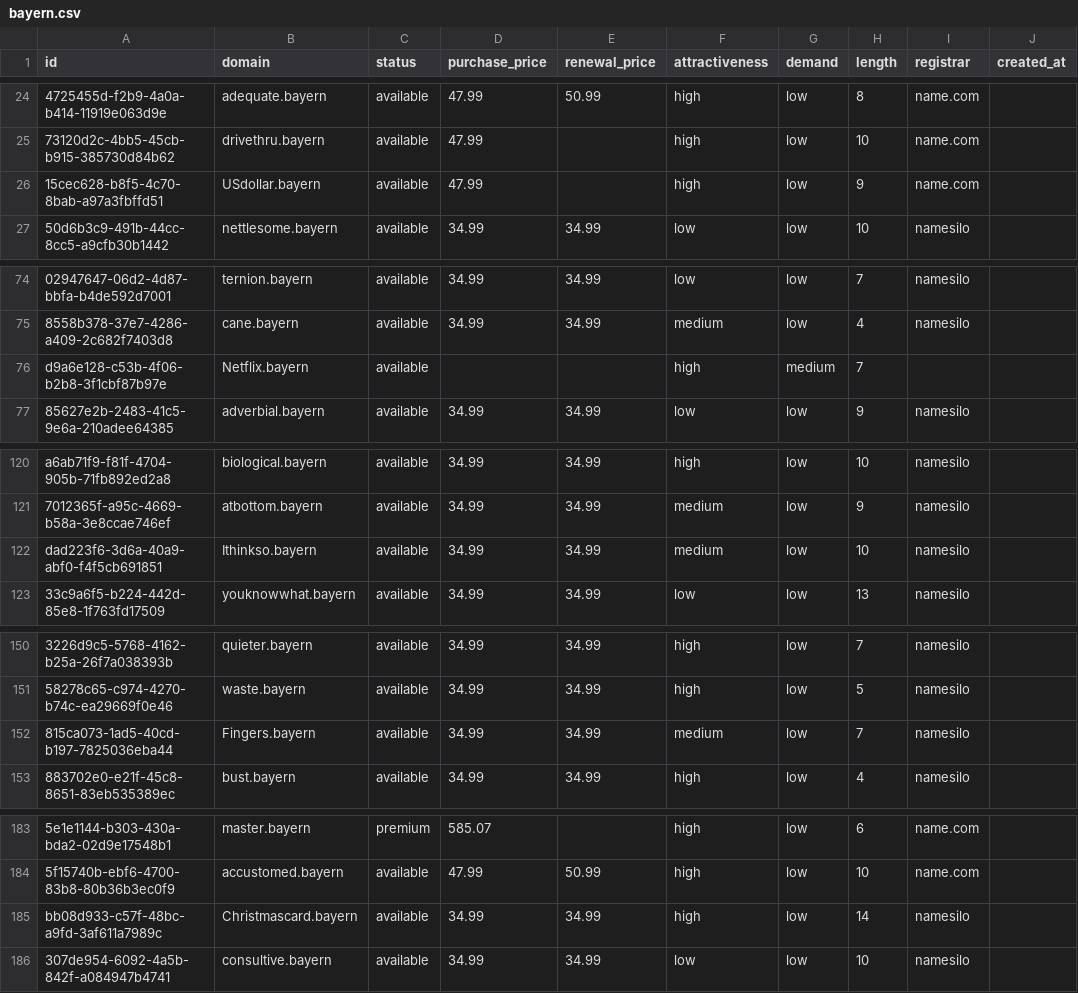
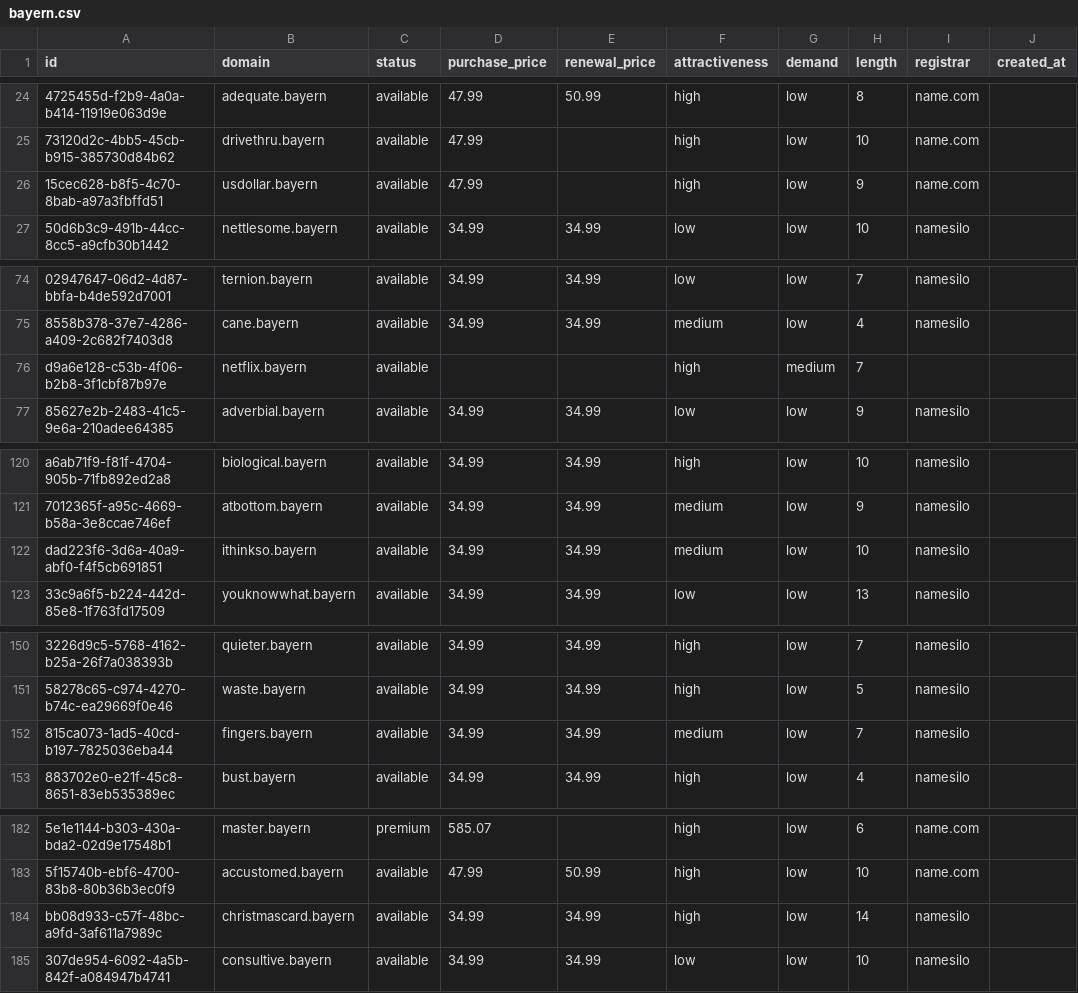
Before and after one commit to UniqueDomains/bayern-oneword-domains, a CSV file: bayern.csv, drawn as a sheet; only a part is shown, gaps mark what is left out; addresses are those after the commit; the diff covers the shown part only; the diff names each change by its address in the sheet, - before the commit and + after, or states it on an @@ line.

Commit message:
Domains update

```diff
--- a/bayern.csv
+++ b/bayern.csv
-B26 (domain): USdollar.bayern
+B26 (domain): usdollar.bayern
-B76 (domain): Netflix.bayern
+B76 (domain): netflix.bayern
-B122 (domain): Ithinkso.bayern
+B122 (domain): ithinkso.bayern
-B152 (domain): Fingers.bayern
+B152 (domain): fingers.bayern
-B184 (domain): Christmascard.bayern
+B184 (domain): christmascard.bayern
```
Also changed, not shown: 1 added row, 1 removed row and 61 edited cells elsewhere in this file, 4 other files.
